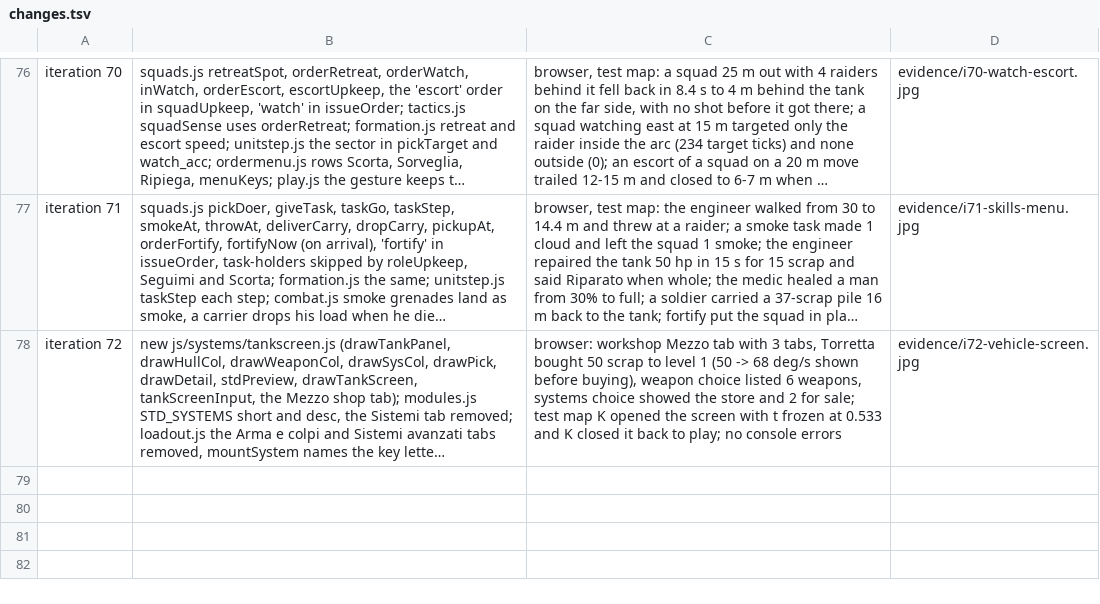
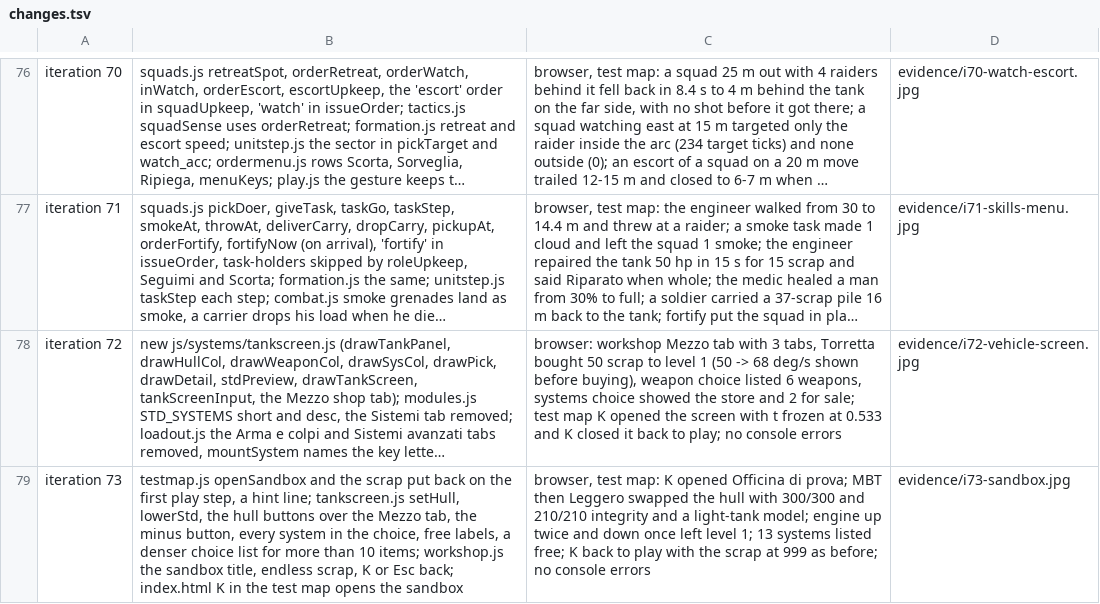
Before and after one commit to blackworm86/tank, a TSV file: prototypes/rustline-commander/evidence/changes.tsv, drawn as a sheet; only a part is shown, gaps mark what is left out; long unchanged cells end in …; the diff names each change by its address in the sheet, - before the commit and + after, or states it on an @@ line.

Commit message:
feat: iteration 73, test-map sandbox - K in the test map opens the workshop on the Mezzo tab with endless scrap: change hull, raise and lower standard levels, take any advanced system, weapon, rounds and soldiers for free; the scrap is put back on leaving
Design: design/game-brief.md (Features: officina di prova; Redesign: feedback del 2026-11-28, iteration 73)

```diff
--- a/prototypes/rustline-commander/evidence/changes.tsv
+++ b/prototypes/rustline-commander/evidence/changes.tsv
+row 79: iteration 73 | testmap.js openSandbox and the scrap put back on the first play step, a hint line; tankscreen.js setHull, lowerStd, the hull buttons over the Mezzo tab, the minus button, every system in the choice, free labels, a denser choice list for more than 10 items; workshop.js the sandbox title, endless scrap, K or Esc back; index.html K in the test map opens the sandbox | browser, test map: K opened Officina di prova; MBT then Leggero swapped the hull with 300/300 and 210/210 integrity and a light-tank model; engine up twice and down once left level 1; 13 systems listed free; K back to play with the scrap at 999 as before; no console errors | evidence/i73-sandbox.jpg
```
Also changed, not shown: 7 other files.
